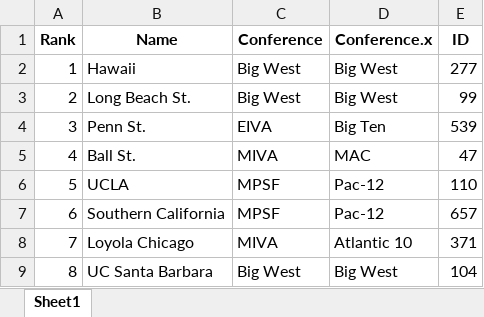
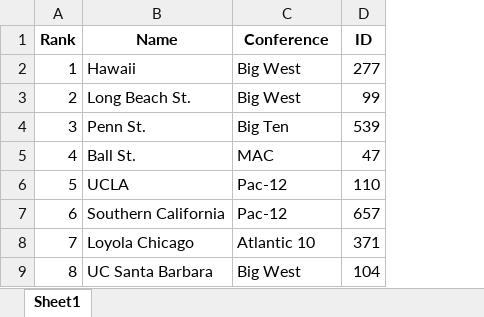
Before and after one commit to jmeerse/Volleyball, an Excel workbook: NCAA_teams.xlsx, sheet Sheet1, drawn as a sheet; only a part is shown; values as stored, in another font and other column widths than the file's, no borders; removed rows and columns are numbered as before the commit, all else as after; the diff names each change by its address in the sheet, - before the commit and + after, or states it on an @@ line.

```diff
--- a/NCAA_teams.xlsx (sheet Sheet1)
+++ b/NCAA_teams.xlsx (sheet Sheet1)
-column C (Conference), rows 2-9: Big West | Big West | EIVA | MIVA | MPSF | MPSF | MIVA | Big West
-C1: Conference.x
+C1: Conference
```
Also changed, not shown: 3 other files.
